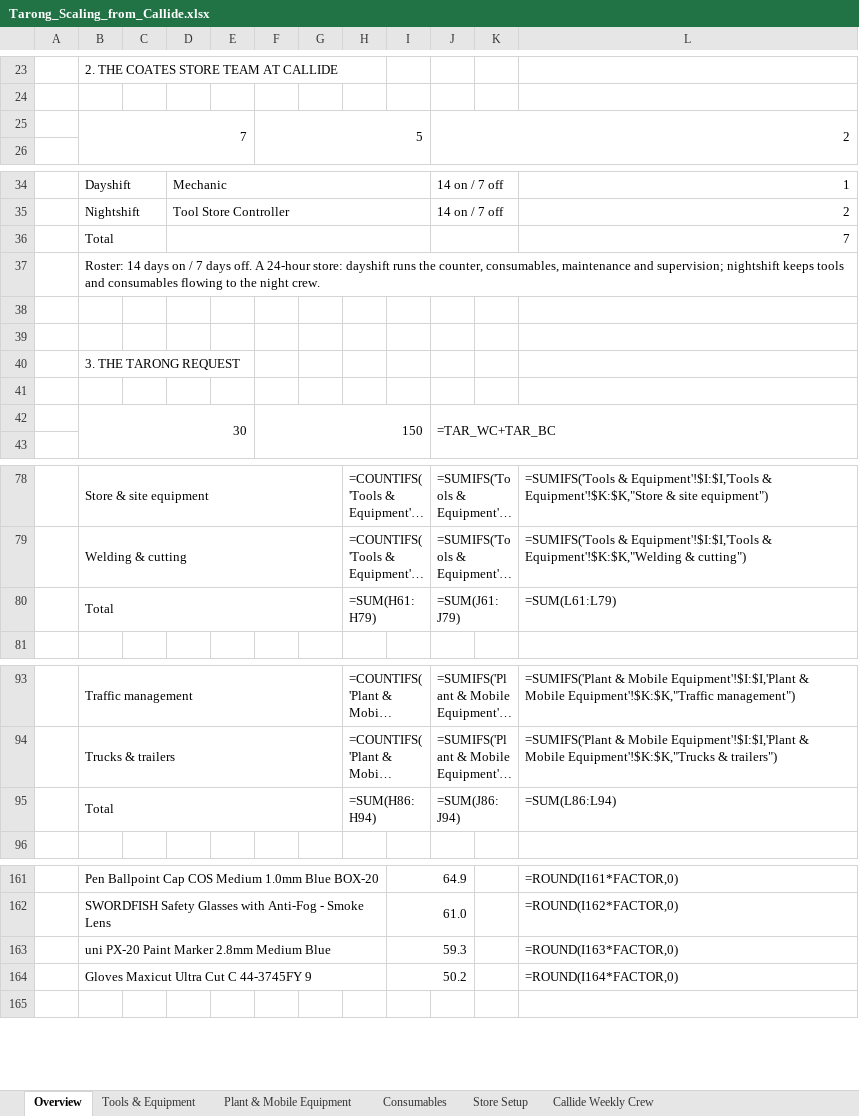
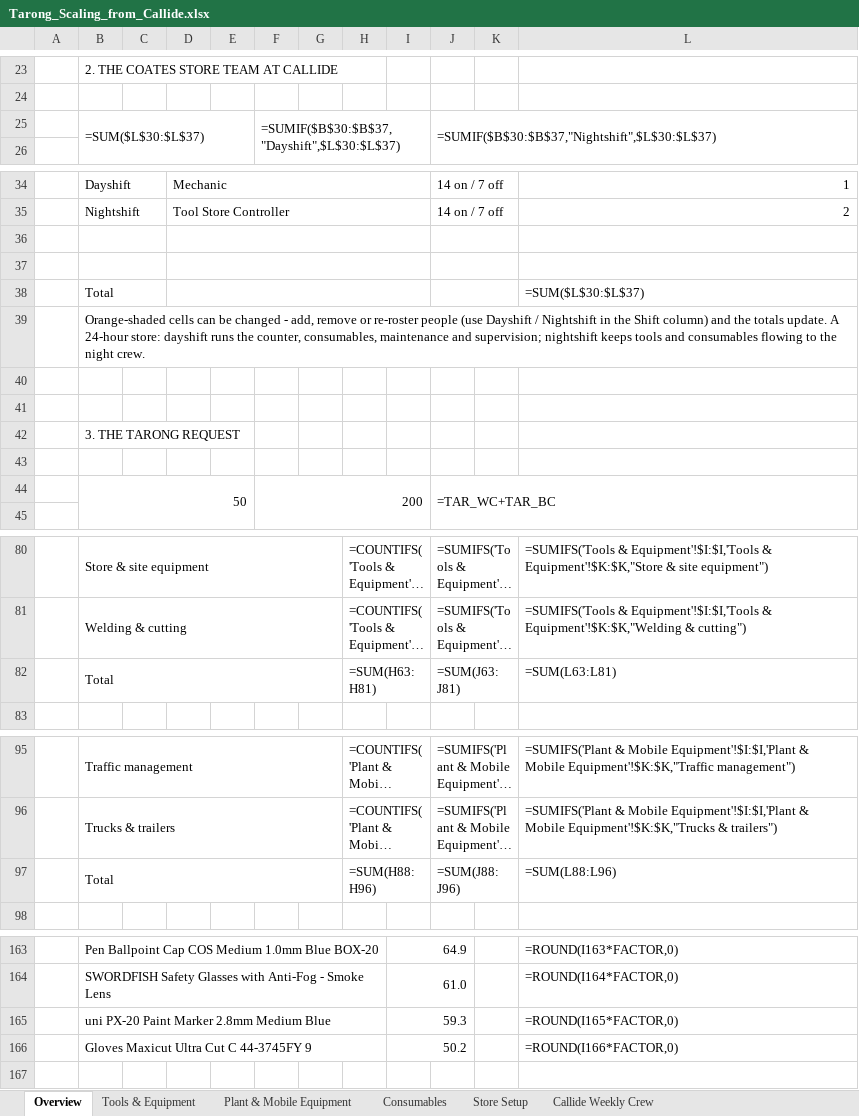
Before and after one commit to tatts29-svg/fish, an Excel workbook: 03_Tarong_Scaling/Tarong_Scaling_from_Callide.xlsx, sheet Overview, drawn as a sheet; only a part is shown, gaps mark what is left out; long unchanged cells end in …; values as stored, in another font and other column widths than the file's, no cell formats; formulas without a stored value are shown as written; charts and pictures not drawn; removed rows and columns are numbered as before the commit, all else as after; the diff covers the shown part only; the diff names each change by its address in the sheet, - before the commit and + after, or states it on an @@ line.

```diff
--- a/03_Tarong_Scaling/Tarong_Scaling_from_Callide.xlsx (sheet Overview)
+++ b/03_Tarong_Scaling/Tarong_Scaling_from_Callide.xlsx (sheet Overview)
-row 25:  | 7 |  |  |  | 5 |  |  |  | 2
+row 25:  | =SUM($L$30:$L$37) |  |  |  | =SUMIF($B$30:$B$37,"Dayshift",$L$30:$L$37) |  |  |  | =SUMIF($B$30:$B$37,"Nightshift",$L$30:$L$37)
-row 36:  | Total |  |  |  |  |  |  |  |  |  | 7
+row 36: (empty)
+row 37: (empty)
+row 38:  | Total |  |  |  |  |  |  |  |  |  | =SUM($L$30:$L$37)
-B39: Roster: 14 days on / 7 days off. A 24-hour…
+B39: Orange-shaded cells can be changed - add, remove or re-roster people (use Dayshift / Nightshift in the Shift column) and the totals update. A 24-hour…
-row 42:  | 30 |  |  |  | 150 |  |  |  | =TAR_WC+TAR_BC
+row 44:  | 50 |  |  |  | 200 |  |  |  | =TAR_WC+TAR_BC
-H82: =SUM(H61:H79)
+H82: =SUM(H63:H81)
-J82: =SUM(J61:J79)
+J82: =SUM(J63:J81)
-L82: =SUM(L61:L79)
+L82: =SUM(L63:L81)
-H97: =SUM(H86:H94)
+H97: =SUM(H88:H96)
-J97: =SUM(J86:J94)
+J97: =SUM(J88:J96)
-L97: =SUM(L86:L94)
+L97: =SUM(L88:L96)
-L163: =ROUND(I161*FACTOR,0)
+L163: =ROUND(I163*FACTOR,0)
-L164: =ROUND(I162*FACTOR,0)
+L164: =ROUND(I164*FACTOR,0)
-L165: =ROUND(I163*FACTOR,0)
+L165: =ROUND(I165*FACTOR,0)
-L166: =ROUND(I164*FACTOR,0)
+L166: =ROUND(I166*FACTOR,0)
```
Also changed, not shown: 30 edited cells elsewhere in this sheet, sheet Store Setup, sheet Callide Weekly Crew, sheet Plant & Mobile Equipment, sheet Tools & Equipment, sheet Consumables, cell formats, 1 other file.
